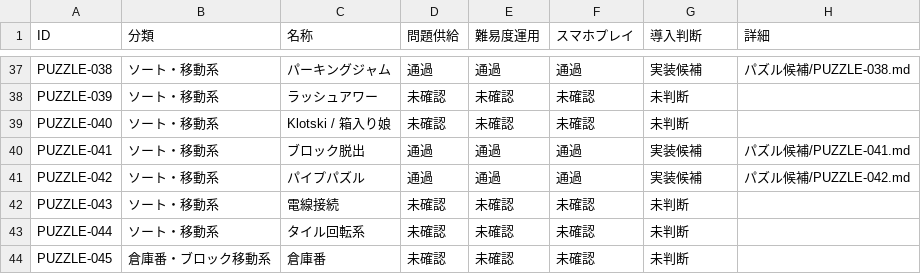
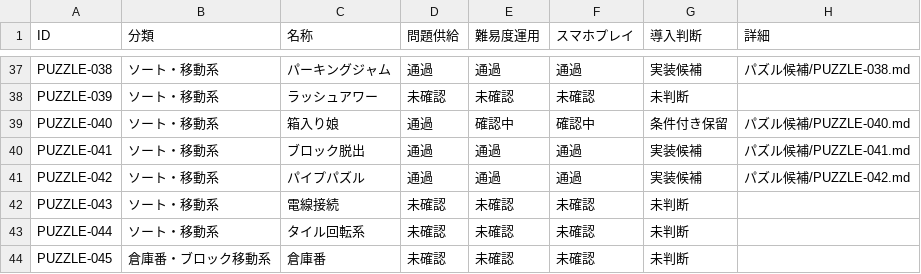
Before and after one commit to hizahizi-hizumi/pa-zzle, a CSV file: docs/棚上げ/パズル候補.csv, drawn as a sheet; only a part is shown, gaps mark what is left out.

```diff
--- a/docs/棚上げ/パズル候補.csv
+++ b/docs/棚上げ/パズル候補.csv
@@ -38,3 +38,3 @@ PUZZLE-038,ソート・移動系,パーキングジャム,通過,通過,通過,
 PUZZLE-039,ソート・移動系,ラッシュアワー,未確認,未確認,未確認,未判断,
-PUZZLE-040,ソート・移動系,Klotski / 箱入り娘,未確認,未確認,未確認,未判断,
+PUZZLE-040,ソート・移動系,箱入り娘,通過,確認中,確認中,条件付き保留,パズル候補/PUZZLE-040.md
 PUZZLE-041,ソート・移動系,ブロック脱出,通過,通過,通過,実装候補,パズル候補/PUZZLE-041.md
```
Also changed, not shown: 19 other files.
